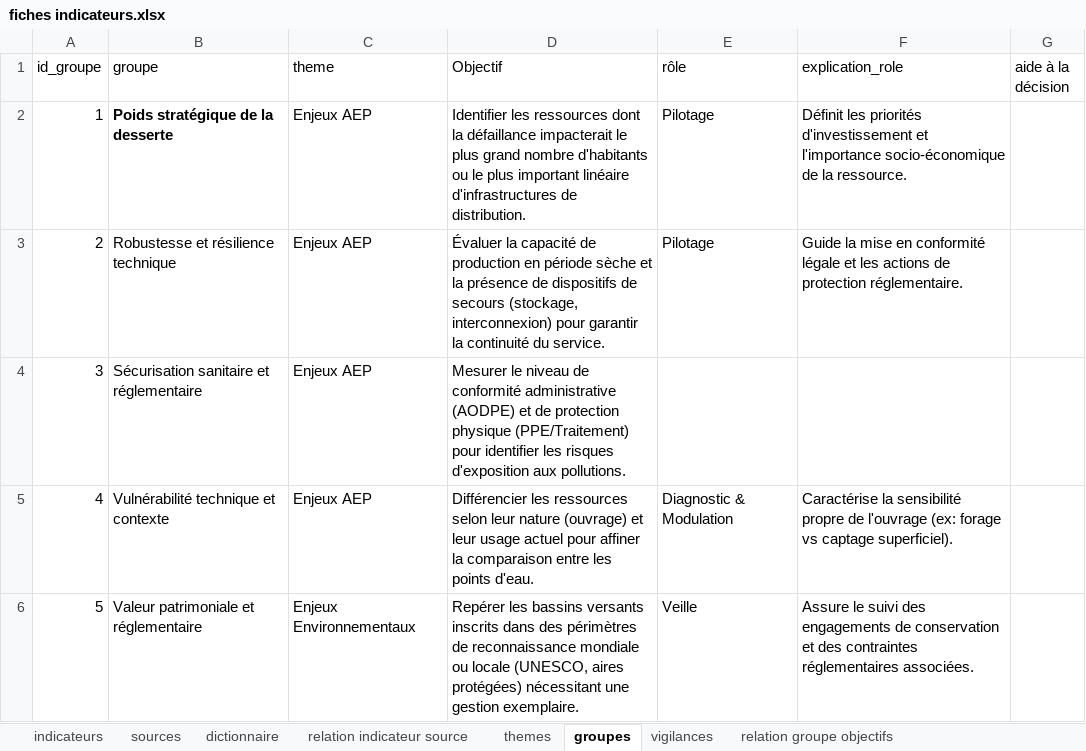
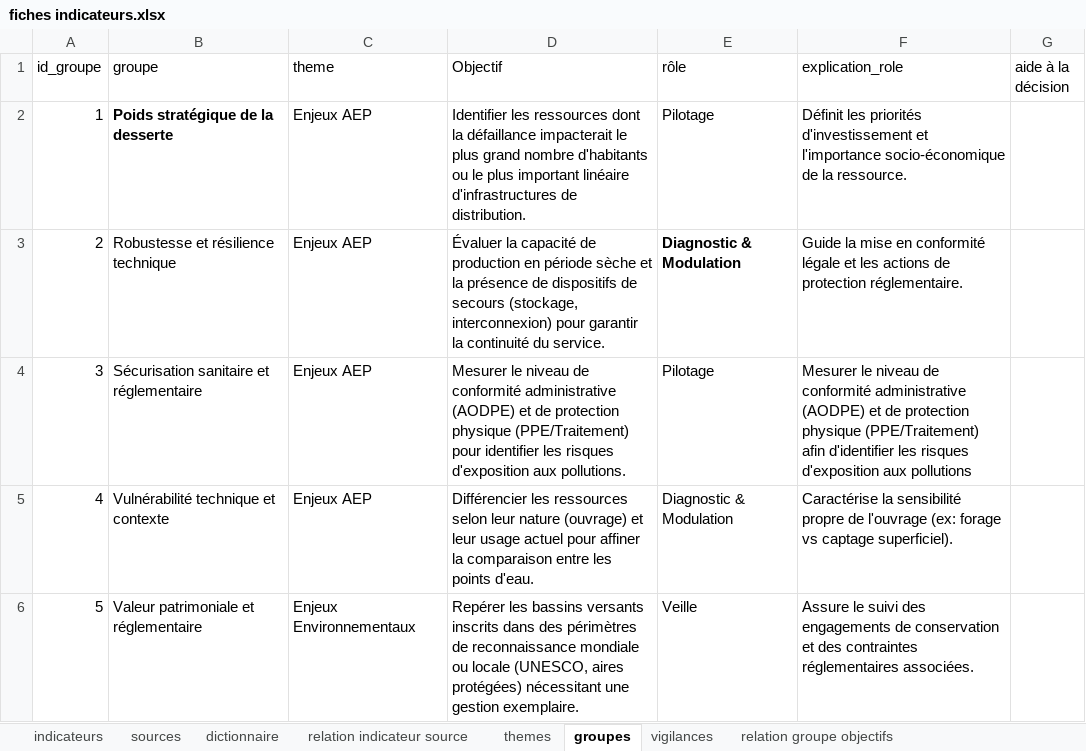
Before and after one commit to yougis/hydroscope-fiche-indicateur, an Excel workbook: fiches indicateurs.xlsx, sheet groupes, drawn as a sheet; only a part is shown; values as stored, in another font and other column widths than the file's, no borders; the diff names each change by its address in the sheet, - before the commit and + after, or states it on an @@ line.

```diff
--- a/fiches indicateurs.xlsx (sheet groupes)
+++ b/fiches indicateurs.xlsx (sheet groupes)
-E3 (rôle): Pilotage
+E3 (rôle): Diagnostic & Modulation
-E3 bold: off
+E3 bold: on
-E4 (rôle): (empty)
+E4 (rôle): Pilotage
-F4 (explication_role): (empty)
+F4 (explication_role): Mesurer le niveau de conformité administrative (AODPE) et de protection physique (PPE/Traitement) afin d'identifier les risques d'exposition aux pollutions
```
Also changed, not shown: sheet vigilances, sheet indicateurs, sheet sources, 47 other files.
